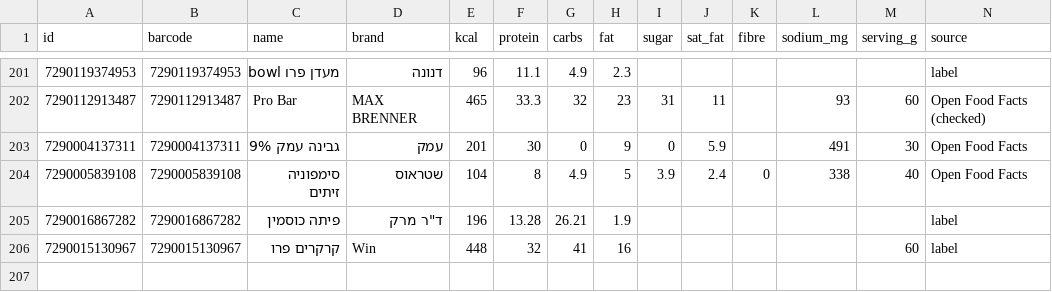
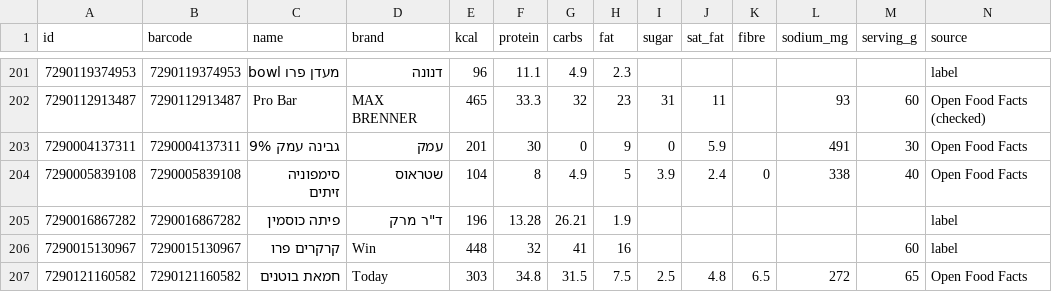
Before and after one commit to guytamar96-gt/food-scanner, a CSV file: foods.csv, drawn as a sheet; only a part is shown, gaps mark what is left out; rows hold the shown columns only; the diff names each change by its address in the sheet, - before the commit and + after, or states it on an @@ line.

Commit message:
Add חמאת בוטנים

```diff
--- a/foods.csv
+++ b/foods.csv
+row 207: 7290121160582 | 7290121160582 | חמאת בוטנים | Today | 303 | 34.8 | 31.5 | 7.5 | 2.5 | 4.8 | 6.5 | 272 | 65 | Open Food Facts
```
